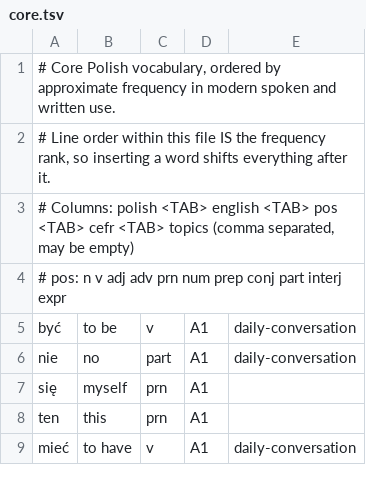
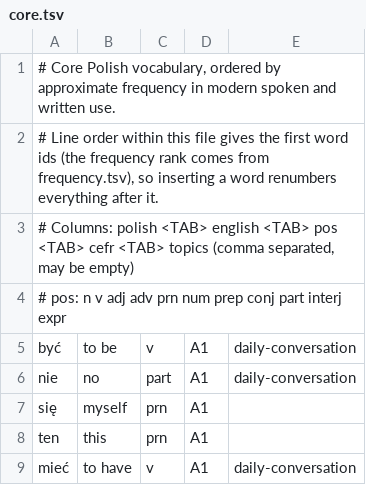
Before and after one commit to Victor-Karabin/lexicon_pl, a TSV file: tools/vocabulary/corpus/core.tsv, drawn as a sheet; only a part is shown.

```diff
--- a/tools/vocabulary/corpus/core.tsv
+++ b/tools/vocabulary/corpus/core.tsv
@@ -1,3 +1,3 @@
 # Core Polish vocabulary, ordered by approximate frequency in modern spoken and written use.
-# Line order within this file IS the frequency rank, so inserting a word shifts everything after it.
+# Line order within this file gives the first word ids (the frequency rank comes from frequency.tsv), so inserting a word renumbers everything after it.
 # Columns: polish <TAB> english <TAB> pos <TAB> cefr <TAB> topics (comma separated, may be empty)
```
Also changed, not shown: tools/vocabulary/corpus/topics/zz-krok.tsv, tools/vocabulary/corpus/topics/zzz-false-friends.tsv, 12 other files.
